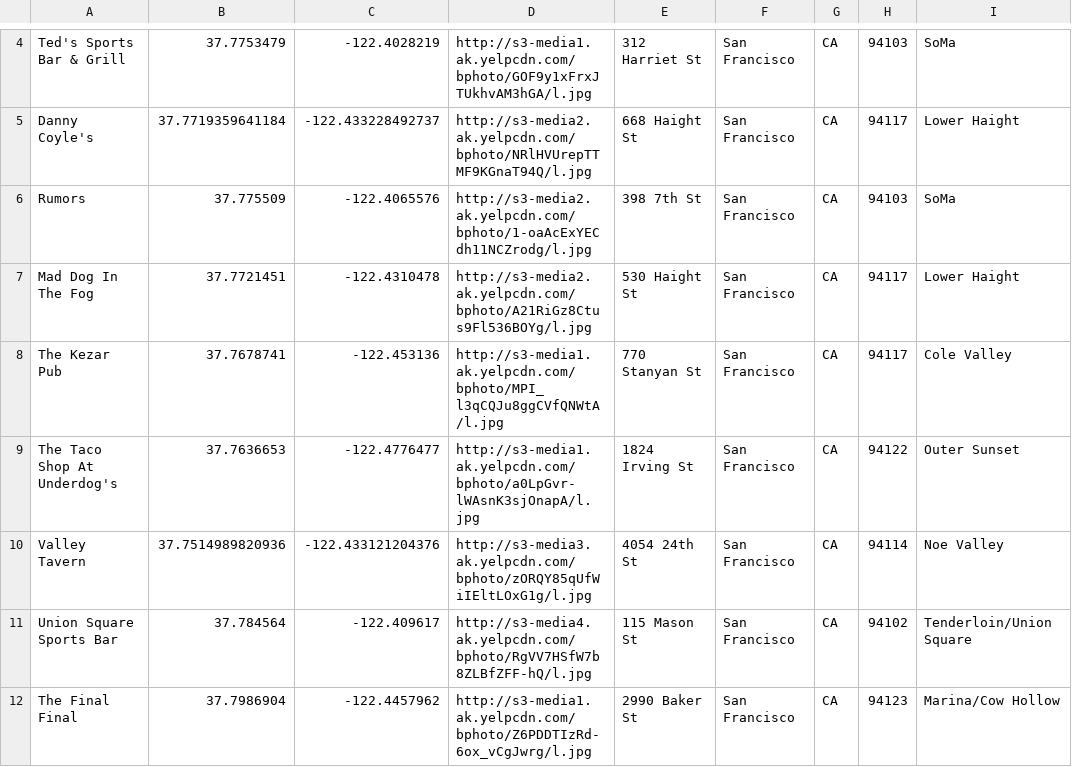
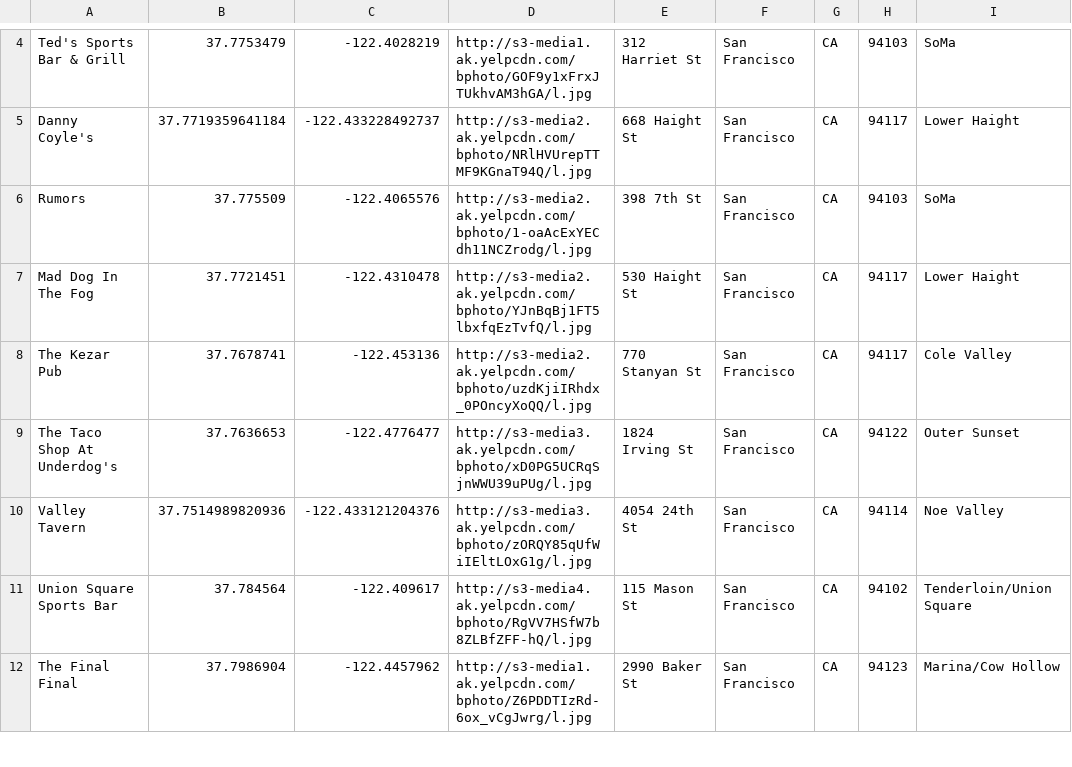
Before and after one commit to incogneato/fanmapper, a CSV file: lib/seed_data_prep/bar_data_clean.csv, drawn as a sheet; only a part is shown, gaps mark what is left out.

```diff
--- a/lib/seed_data_prep/bar_data_clean.csv
+++ b/lib/seed_data_prep/bar_data_clean.csv
@@ -6,5 +6,5 @@ Danny Coyle's,37.7719359641184,-122.433228492737,http://s3-media2.ak.yelpcdn.com
 Rumors,37.775509,-122.4065576,http://s3-media2.ak.yelpcdn.com/bphoto/1-oaAcExYECdh11NCZrodg/l.jpg,398 7th St,San Francisco,CA,94103,SoMa
-Mad Dog In The Fog,37.7721451,-122.4310478,http://s3-media2.ak.yelpcdn.com/bphoto/A21RiGz8Ctus9Fl536BOYg/l.jpg,530 Haight St,San Francisco,CA,94117,Lower Haight
-The Kezar Pub,37.7678741,-122.453136,http://s3-media1.ak.yelpcdn.com/bphoto/MPI_l3qCQJu8ggCVfQNWtA/l.jpg,770 Stanyan St,San Francisco,CA,94117,Cole Valley
-The Taco Shop At Underdog's,37.7636653,-122.4776477,http://s3-media1.ak.yelpcdn.com/bphoto/a0LpGvr-lWAsnK3sjOnapA/l.jpg,1824 Irving St,San Francisco,CA,94122,Outer Sunset
+Mad Dog In The Fog,37.7721451,-122.4310478,http://s3-media2.ak.yelpcdn.com/bphoto/YJnBqBj1FT5lbxfqEzTvfQ/l.jpg,530 Haight St,San Francisco,CA,94117,Lower Haight
+The Kezar Pub,37.7678741,-122.453136,http://s3-media2.ak.yelpcdn.com/bphoto/uzdKjiIRhdx_0POncyXoQQ/l.jpg,770 Stanyan St,San Francisco,CA,94117,Cole Valley
+The Taco Shop At Underdog's,37.7636653,-122.4776477,http://s3-media3.ak.yelpcdn.com/bphoto/xD0PG5UCRqSjnWWU39uPUg/l.jpg,1824 Irving St,San Francisco,CA,94122,Outer Sunset
 Valley Tavern,37.7514989820936,-122.433121204376,http://s3-media3.ak.yelpcdn.com/bphoto/zORQY85qUfWiIEltLOxG1g/l.jpg,4054 24th St,San Francisco,CA,94114,Noe Valley
```
Also changed, not shown: lib/seed_data_prep/team_logos.csv, 5 other files.
